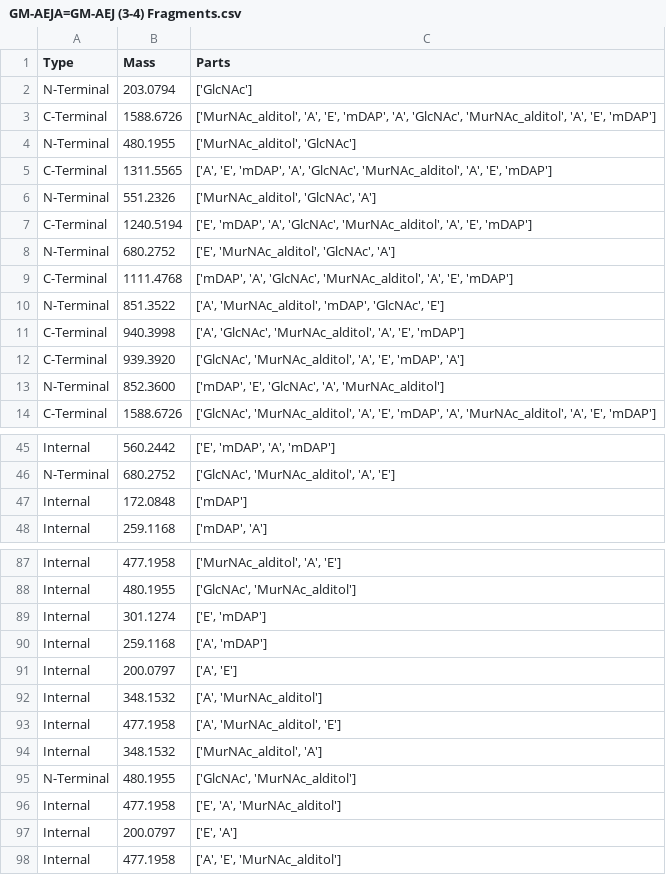
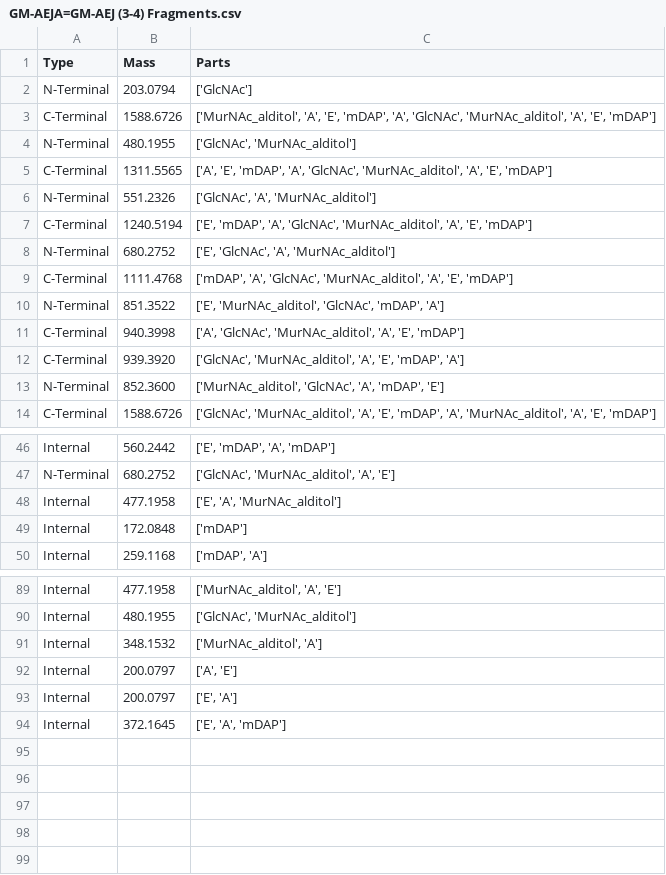
Before and after one commit to TheLostLambda/ms2graphs, a CSV file: fragment_structure/Data/Fragments/GM-AEJA=GM-AEJ (3-4) Fragments.csv, drawn as a sheet; only a part is shown, gaps mark what is left out; the diff covers the shown part only.

```diff
--- a/fragment_structure/Data/Fragments/GM-AEJA=GM-AEJ (3-4) Fragments.csv
+++ b/fragment_structure/Data/Fragments/GM-AEJA=GM-AEJ (3-4) Fragments.csv
@@ -3,12 +3,12 @@ N-Terminal,203.0794,['GlcNAc']
 C-Terminal,1588.6726,"['MurNAc_alditol', 'A', 'E', 'mDAP', 'A', 'GlcNAc', 'MurNAc_alditol', 'A', 'E', 'mDAP']"
-N-Terminal,480.1955,"['MurNAc_alditol', 'GlcNAc']"
+N-Terminal,480.1955,"['GlcNAc', 'MurNAc_alditol']"
 C-Terminal,1311.5565,"['A', 'E', 'mDAP', 'A', 'GlcNAc', 'MurNAc_alditol', 'A', 'E', 'mDAP']"
-N-Terminal,551.2326,"['MurNAc_alditol', 'GlcNAc', 'A']"
+N-Terminal,551.2326,"['GlcNAc', 'A', 'MurNAc_alditol']"
 C-Terminal,1240.5194,"['E', 'mDAP', 'A', 'GlcNAc', 'MurNAc_alditol', 'A', 'E', 'mDAP']"
-N-Terminal,680.2752,"['E', 'MurNAc_alditol', 'GlcNAc', 'A']"
+N-Terminal,680.2752,"['E', 'GlcNAc', 'A', 'MurNAc_alditol']"
 C-Terminal,1111.4768,"['mDAP', 'A', 'GlcNAc', 'MurNAc_alditol', 'A', 'E', 'mDAP']"
-N-Terminal,851.3522,"['A', 'MurNAc_alditol', 'mDAP', 'GlcNAc', 'E']"
+N-Terminal,851.3522,"['E', 'MurNAc_alditol', 'GlcNAc', 'mDAP', 'A']"
 C-Terminal,940.3998,"['A', 'GlcNAc', 'MurNAc_alditol', 'A', 'E', 'mDAP']"
 C-Terminal,939.3920,"['GlcNAc', 'MurNAc_alditol', 'A', 'E', 'mDAP', 'A']"
-N-Terminal,852.3600,"['mDAP', 'E', 'GlcNAc', 'A', 'MurNAc_alditol']"
+N-Terminal,852.3600,"['MurNAc_alditol', 'GlcNAc', 'A', 'mDAP', 'E']"
 C-Terminal,1588.6726,"['GlcNAc', 'MurNAc_alditol', 'A', 'E', 'mDAP', 'A', 'MurNAc_alditol', 'A', 'E', 'mDAP']"
@@ -46,2 +47,3 @@ Internal,560.2442,"['E', 'mDAP', 'A', 'mDAP']"
 N-Terminal,680.2752,"['GlcNAc', 'MurNAc_alditol', 'A', 'E']"
+Internal,477.1958,"['E', 'A', 'MurNAc_alditol']"
 Internal,172.0848,['mDAP']
@@ -88,11 +90,5 @@ Internal,477.1958,"['MurNAc_alditol', 'A', 'E']"
 Internal,480.1955,"['GlcNAc', 'MurNAc_alditol']"
-Internal,301.1274,"['E', 'mDAP']"
-Internal,259.1168,"['A', 'mDAP']"
+Internal,348.1532,"['MurNAc_alditol', 'A']"
 Internal,200.0797,"['A', 'E']"
-Internal,348.1532,"['A', 'MurNAc_alditol']"
-Internal,477.1958,"['A', 'MurNAc_alditol', 'E']"
-Internal,348.1532,"['MurNAc_alditol', 'A']"
-N-Terminal,480.1955,"['GlcNAc', 'MurNAc_alditol']"
-Internal,477.1958,"['E', 'A', 'MurNAc_alditol']"
 Internal,200.0797,"['E', 'A']"
-Internal,477.1958,"['A', 'E', 'MurNAc_alditol']"
+Internal,372.1645,"['E', 'A', 'mDAP']"
```
Also changed, not shown: 2 added rows, 4 removed rows, 1 moved row and 18 edited cells elsewhere in this file, fragment_structure/Data/Fragments/GM-AEJA=GM-AEJ (3-3) Fragments.csv, 3 other files.
